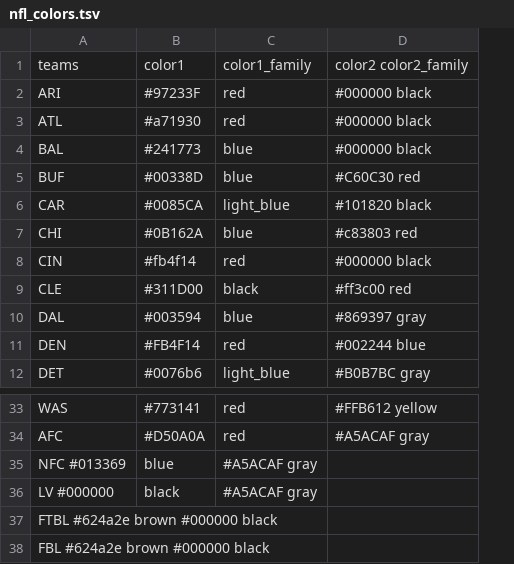
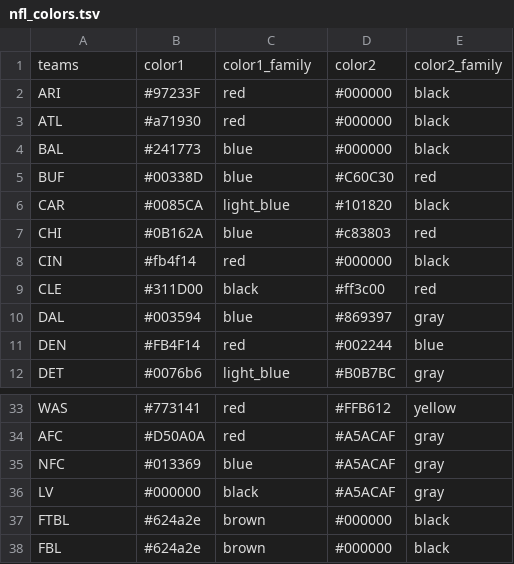
Before and after one commit to uditrana/NFLFastR_analysis, a TSV file: nfl_colors.tsv, drawn as a sheet; only a part is shown, gaps mark what is left out; removed rows and columns are numbered as before the commit, all else as after; the diff names each change by its address in the sheet, - before the commit and + after, or states it on an @@ line.

Commit message:
fixed spacing

```diff
--- a/nfl_colors.tsv
+++ b/nfl_colors.tsv
-column D, rows 1-12: color2 color2_family | #000000 black | #000000 black | #000000 black | #C60C30 red | #101820 black | #c83803 red | #000000 black | #ff3c00 red | #869397 gray | #002244 blue | #B0B7BC gray; rows 33-34: #FFB612 yellow | #A5ACAF gray
+column D, rows 1-12: color2 | #000000 | #000000 | #000000 | #C60C30 | #101820 | #c83803 | #000000 | #ff3c00 | #869397 | #002244 | #B0B7BC; rows 33-34: #FFB612 | #A5ACAF
+column E, rows 1-12: color2_family | black | black | black | red | black | red | black | red | gray | blue | gray; rows 33-34: yellow | gray
-row 35: NFC #013369 | blue | #A5ACAF gray
-row 36: LV #000000 | black | #A5ACAF gray
-row 37: FTBL #624a2e brown #000000 black
-row 38: FBL #624a2e brown #000000 black
+row 35: NFC | #013369 | blue | #A5ACAF | gray
+row 36: LV | #000000 | black | #A5ACAF | gray
+row 37: FTBL | #624a2e | brown | #000000 | black
+row 38: FBL | #624a2e | brown | #000000 | black
```
